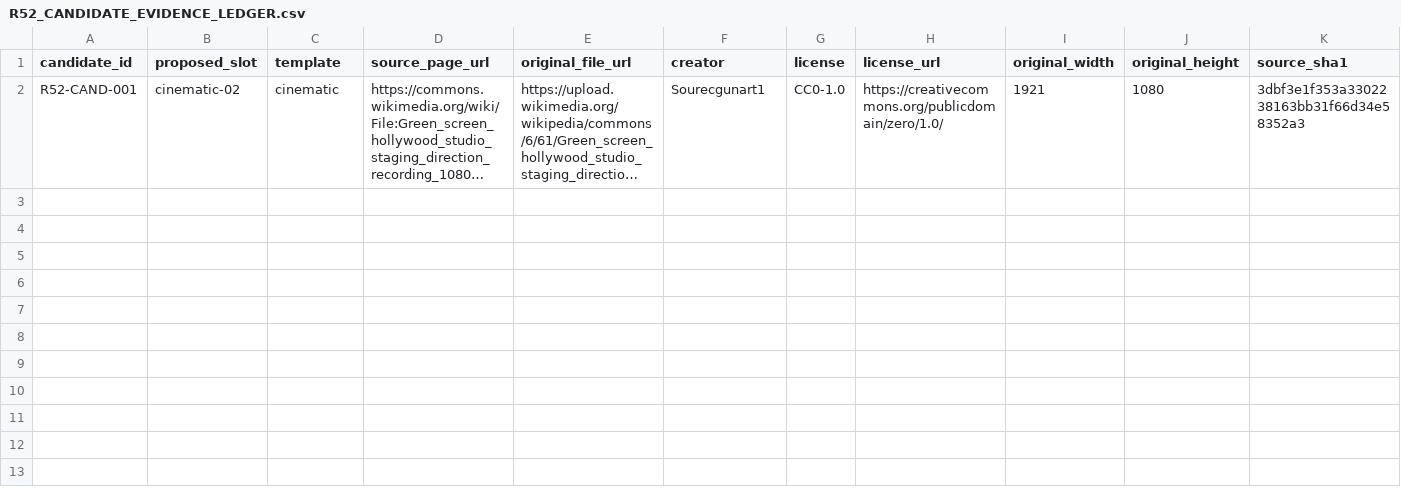
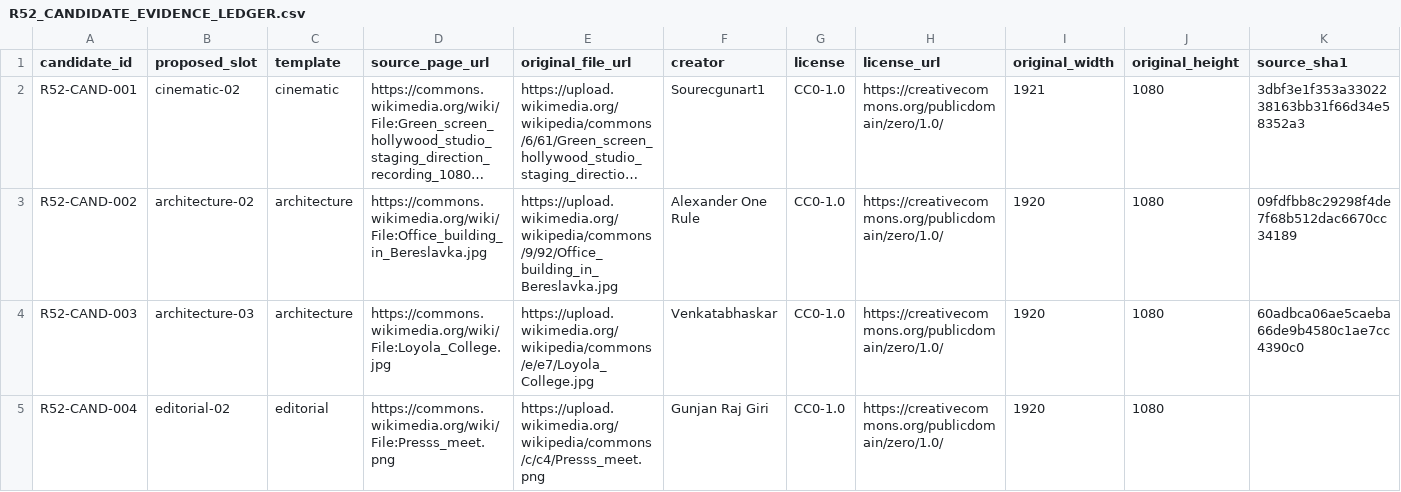
Before and after one commit to Mrs-zhong1/motion-studio-web, a CSV file: release/R52_CANDIDATE_EVIDENCE_LEDGER.csv, drawn as a sheet; only a part is shown; long unchanged cells end in …; rows hold the shown columns only; the diff names each change by its address in the sheet, - before the commit and + after, or states it on an @@ line.

Commit message:
R52: add independently verified CC0 candidate leads, keep un-downloaded items unaccepted

```diff
--- a/release/R52_CANDIDATE_EVIDENCE_LEDGER.csv
+++ b/release/R52_CANDIDATE_EVIDENCE_LEDGER.csv
+row 3: R52-CAND-002 | architecture-02 | architecture | https://commons.wikimedia.org/wiki/File:Office_building_in_Bereslavka.jpg | https://upload.wikimedia.org/wikipedia/commons/9/92/Office_building_in_Bereslavka.jpg | Alexander One Rule | CC0-1.0 | https://creativecommons.org/publicdomain/zero/1.0/ | 1920 | 1080 | 09fdfbb8c29298f4de7f68b512dac6670cc34189
+row 4: R52-CAND-003 | architecture-03 | architecture | https://commons.wikimedia.org/wiki/File:Loyola_College.jpg | https://upload.wikimedia.org/wikipedia/commons/e/e7/Loyola_College.jpg | Venkatabhaskar | CC0-1.0 | https://creativecommons.org/publicdomain/zero/1.0/ | 1920 | 1080 | 60adbca06ae5caeba66de9b4580c1ae7cc4390c0
+row 5: R52-CAND-004 | editorial-02 | editorial | https://commons.wikimedia.org/wiki/File:Presss_meet.png | https://upload.wikimedia.org/wikipedia/commons/c/c4/Presss_meet.png | Gunjan Raj Giri | CC0-1.0 | https://creativecommons.org/publicdomain/zero/1.0/ | 1920 | 1080
```
